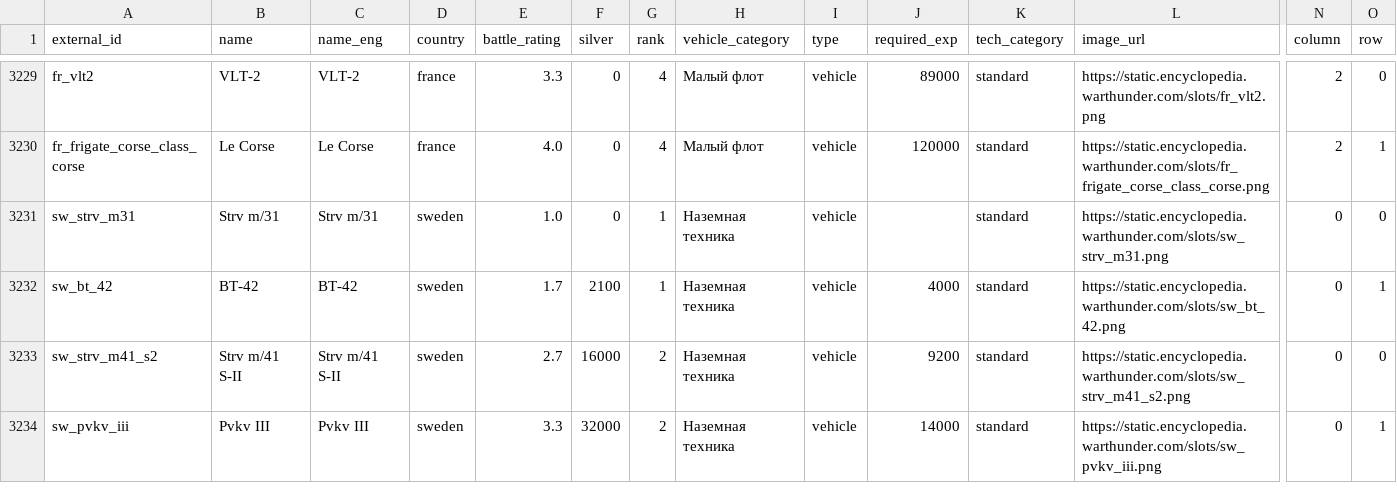
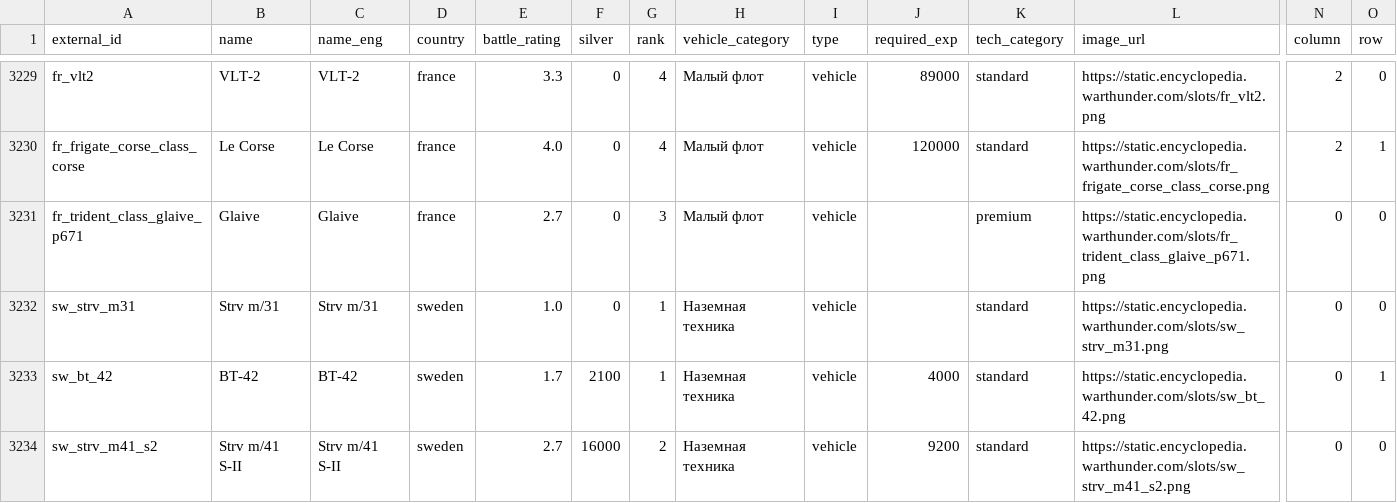
Before and after one commit to Muxomor/wt_datamine_parser_py, a CSV file: vehicles_merged.csv, drawn as a sheet; only a part is shown, gaps mark what is left out; the shorter side is filled out with more unchanged rows; rows hold the shown columns only; the diff names each change by its address in the sheet, - before the commit and + after, or states it on an @@ line.

```diff
--- a/vehicles_merged.csv
+++ b/vehicles_merged.csv
+row 3231: fr_trident_class_glaive_p671 | Glaive | Glaive | france | 2.7 | 0 | 3 | Малый флот | vehicle |  | premium | https://static.encyclopedia.warthunder.com/slots/fr_trident_class_glaive_p671.png | 0 | 0
```
Also changed, not shown: localization.csv, shop.csv, 8 other files.
